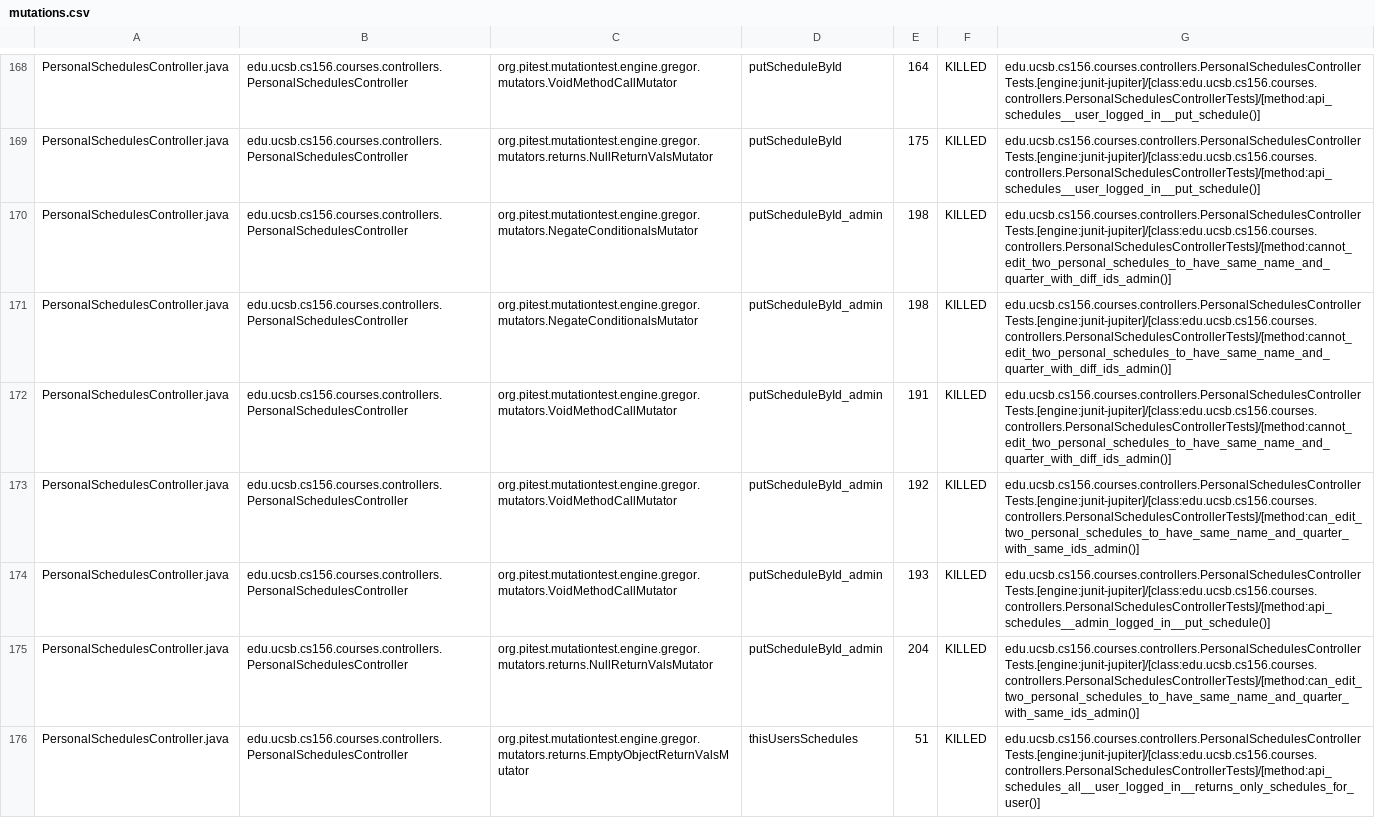
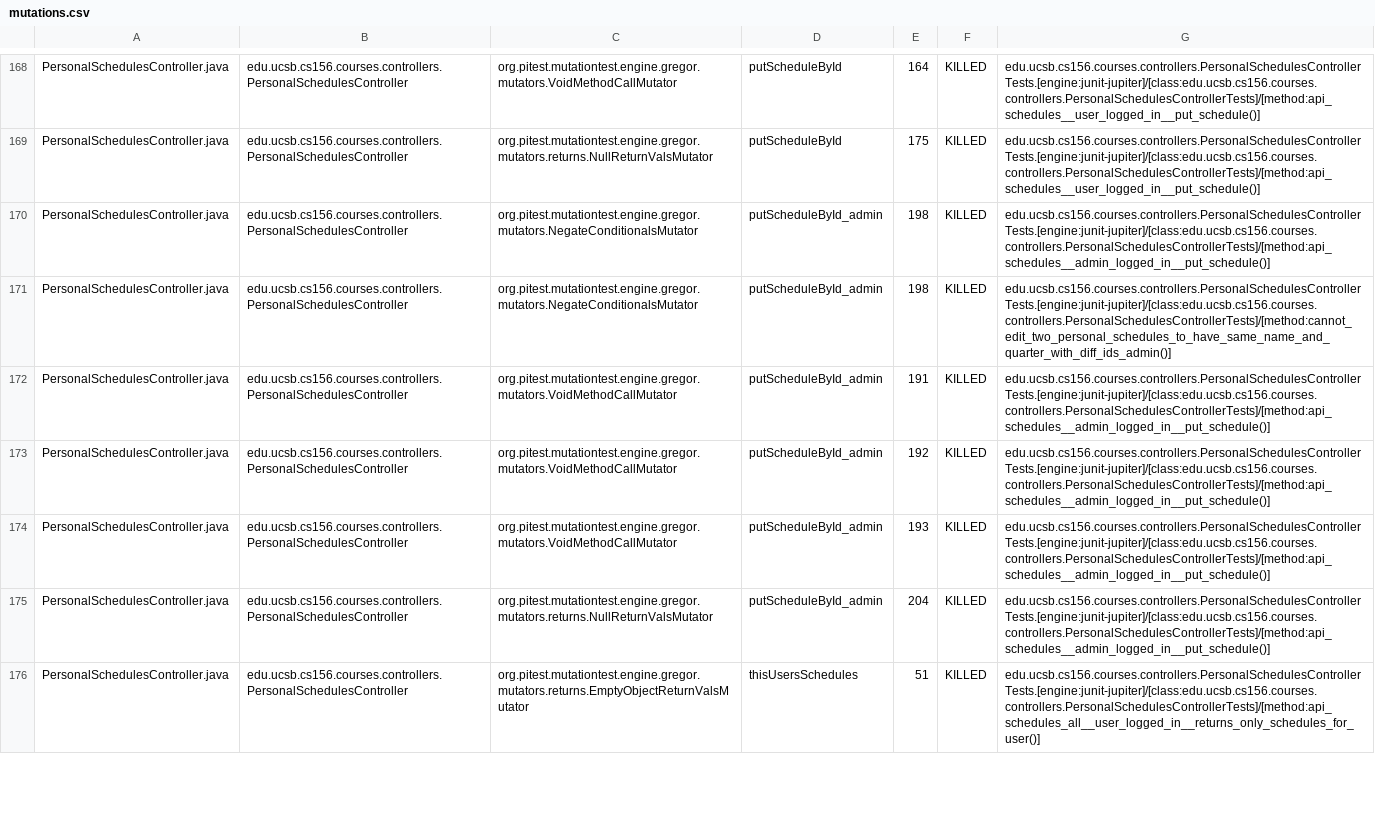
Before and after one commit to ucsb-cs156-f24/proj-courses-f24-02, a CSV file: prs/30/pitest/mutations.csv, drawn as a sheet; only a part is shown, gaps mark what is left out; the diff covers the shown part only.

Commit message:
Deploying to gh-pages from @ ucsb-cs156-f24/proj-courses-f24-02@b3461314860abed52f3bbdf5699a0031edb0af50 🚀

```diff
--- a/prs/30/pitest/mutations.csv
+++ b/prs/30/pitest/mutations.csv
@@ -169,8 +169,8 @@ PersonalSchedulesController.java,edu.ucsb.cs156.courses.controllers.PersonalSche
 PersonalSchedulesController.java,edu.ucsb.cs156.courses.controllers.PersonalSchedulesController,org.pitest.mutationtest.engine.gregor.mutators.returns.NullReturnValsMutator,putScheduleById,175,KILLED,edu.ucsb.cs156.courses.controllers.PersonalSchedulesControllerTests.[engine:junit-jupiter]/[class:edu.ucsb.cs156.courses.controllers.PersonalSchedulesControllerTests]/[method:api_schedules__user_logged_in__put_schedule()]
+PersonalSchedulesController.java,edu.ucsb.cs156.courses.controllers.PersonalSchedulesController,org.pitest.mutationtest.engine.gregor.mutators.NegateConditionalsMutator,putScheduleById_admin,198,KILLED,edu.ucsb.cs156.courses.controllers.PersonalSchedulesControllerTests.[engine:junit-jupiter]/[class:edu.ucsb.cs156.courses.controllers.PersonalSchedulesControllerTests]/[method:api_schedules__admin_logged_in__put_schedule()]
 PersonalSchedulesController.java,edu.ucsb.cs156.courses.controllers.PersonalSchedulesController,org.pitest.mutationtest.engine.gregor.mutators.NegateConditionalsMutator,putScheduleById_admin,198,KILLED,edu.ucsb.cs156.courses.controllers.PersonalSchedulesControllerTests.[engine:junit-jupiter]/[class:edu.ucsb.cs156.courses.controllers.PersonalSchedulesControllerTests]/[method:cannot_edit_two_personal_schedules_to_have_same_name_and_quarter_with_diff_ids_admin()]
-PersonalSchedulesController.java,edu.ucsb.cs156.courses.controllers.PersonalSchedulesController,org.pitest.mutationtest.engine.gregor.mutators.NegateConditionalsMutator,putScheduleById_admin,198,KILLED,edu.ucsb.cs156.courses.controllers.PersonalSchedulesControllerTests.[engine:junit-jupiter]/[class:edu.ucsb.cs156.courses.controllers.PersonalSchedulesControllerTests]/[method:cannot_edit_two_personal_schedules_to_have_same_name_and_quarter_with_diff_ids_admin()]
-PersonalSchedulesController.java,edu.ucsb.cs156.courses.controllers.PersonalSchedulesController,org.pitest.mutationtest.engine.gregor.mutators.VoidMethodCallMutator,putScheduleById_admin,191,KILLED,edu.ucsb.cs156.courses.controllers.PersonalSchedulesControllerTests.[engine:junit-jupiter]/[class:edu.ucsb.cs156.courses.controllers.PersonalSchedulesControllerTests]/[method:cannot_edit_two_personal_schedules_to_have_same_name_and_quarter_with_diff_ids_admin()]
-PersonalSchedulesController.java,edu.ucsb.cs156.courses.controllers.PersonalSchedulesController,org.pitest.mutationtest.engine.gregor.mutators.VoidMethodCallMutator,putScheduleById_admin,192,KILLED,edu.ucsb.cs156.courses.controllers.PersonalSchedulesControllerTests.[engine:junit-jupiter]/[class:edu.ucsb.cs156.courses.controllers.PersonalSchedulesControllerTests]/[method:can_edit_two_personal_schedules_to_have_same_name_and_quarter_with_same_ids_admin()]
+PersonalSchedulesController.java,edu.ucsb.cs156.courses.controllers.PersonalSchedulesController,org.pitest.mutationtest.engine.gregor.mutators.VoidMethodCallMutator,putScheduleById_admin,191,KILLED,edu.ucsb.cs156.courses.controllers.PersonalSchedulesControllerTests.[engine:junit-jupiter]/[class:edu.ucsb.cs156.courses.controllers.PersonalSchedulesControllerTests]/[method:api_schedules__admin_logged_in__put_schedule()]
+PersonalSchedulesController.java,edu.ucsb.cs156.courses.controllers.PersonalSchedulesController,org.pitest.mutationtest.engine.gregor.mutators.VoidMethodCallMutator,putScheduleById_admin,192,KILLED,edu.ucsb.cs156.courses.controllers.PersonalSchedulesControllerTests.[engine:junit-jupiter]/[class:edu.ucsb.cs156.courses.controllers.PersonalSchedulesControllerTests]/[method:api_schedules__admin_logged_in__put_schedule()]
 PersonalSchedulesController.java,edu.ucsb.cs156.courses.controllers.PersonalSchedulesController,org.pitest.mutationtest.engine.gregor.mutators.VoidMethodCallMutator,putScheduleById_admin,193,KILLED,edu.ucsb.cs156.courses.controllers.PersonalSchedulesControllerTests.[engine:junit-jupiter]/[class:edu.ucsb.cs156.courses.controllers.PersonalSchedulesControllerTests]/[method:api_schedules__admin_logged_in__put_schedule()]
-PersonalSchedulesController.java,edu.ucsb.cs156.courses.controllers.PersonalSchedulesController,org.pitest.mutationtest.engine.gregor.mutators.returns.NullReturnValsMutator,putScheduleById_admin,204,KILLED,edu.ucsb.cs156.courses.controllers.PersonalSchedulesControllerTests.[engine:junit-jupiter]/[class:edu.ucsb.cs156.courses.controllers.PersonalSchedulesControllerTests]/[method:can_edit_two_personal_schedules_to_have_same_name_and_quarter_with_same_ids_admin()]
+PersonalSchedulesController.java,edu.ucsb.cs156.courses.controllers.PersonalSchedulesController,org.pitest.mutationtest.engine.gregor.mutators.returns.NullReturnValsMutator,putScheduleById_admin,204,KILLED,edu.ucsb.cs156.courses.controllers.PersonalSchedulesControllerTests.[engine:junit-jupiter]/[class:edu.ucsb.cs156.courses.controllers.PersonalSchedulesControllerTests]/[method:api_schedules__admin_logged_in__put_schedule()]
 PersonalSchedulesController.java,edu.ucsb.cs156.courses.controllers.PersonalSchedulesController,org.pitest.mutationtest.engine.gregor.mutators.returns.EmptyObjectReturnValsMutator,thisUsersSchedules,51,KILLED,edu.ucsb.cs156.courses.controllers.PersonalSchedulesControllerTests.[engine:junit-jupiter]/[class:edu.ucsb.cs156.courses.controllers.PersonalSchedulesControllerTests]/[method:api_schedules_all__user_logged_in__returns_only_schedules_for_user()]
```
Also changed, not shown: 61 edited cells elsewhere in this file, 44 other files.
